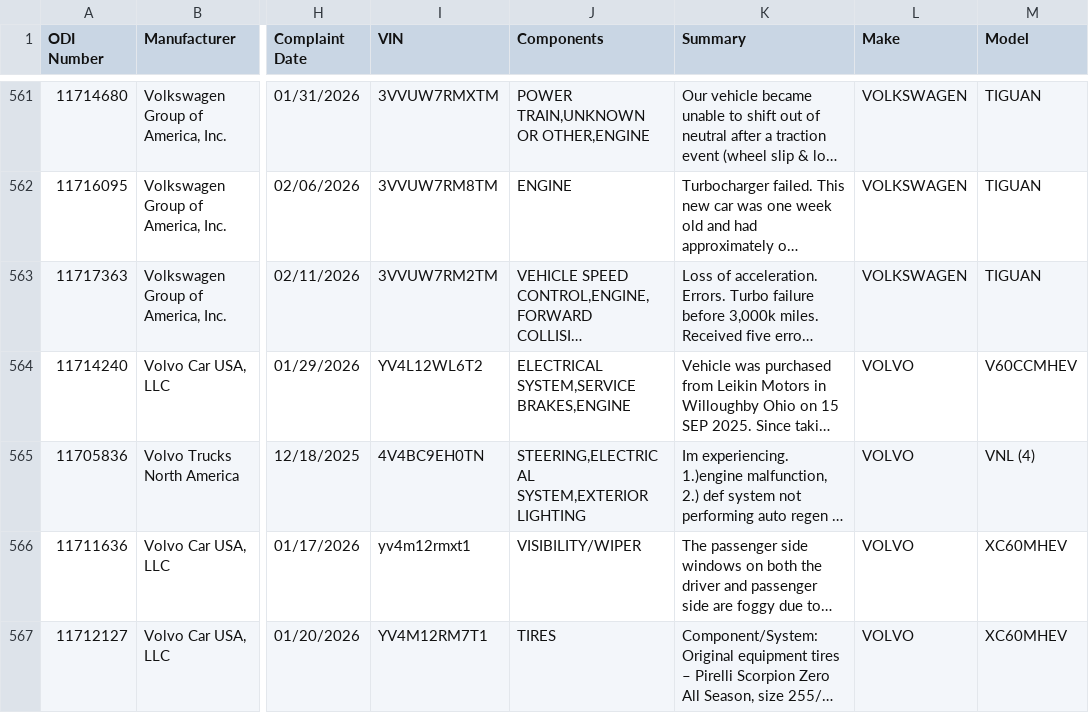
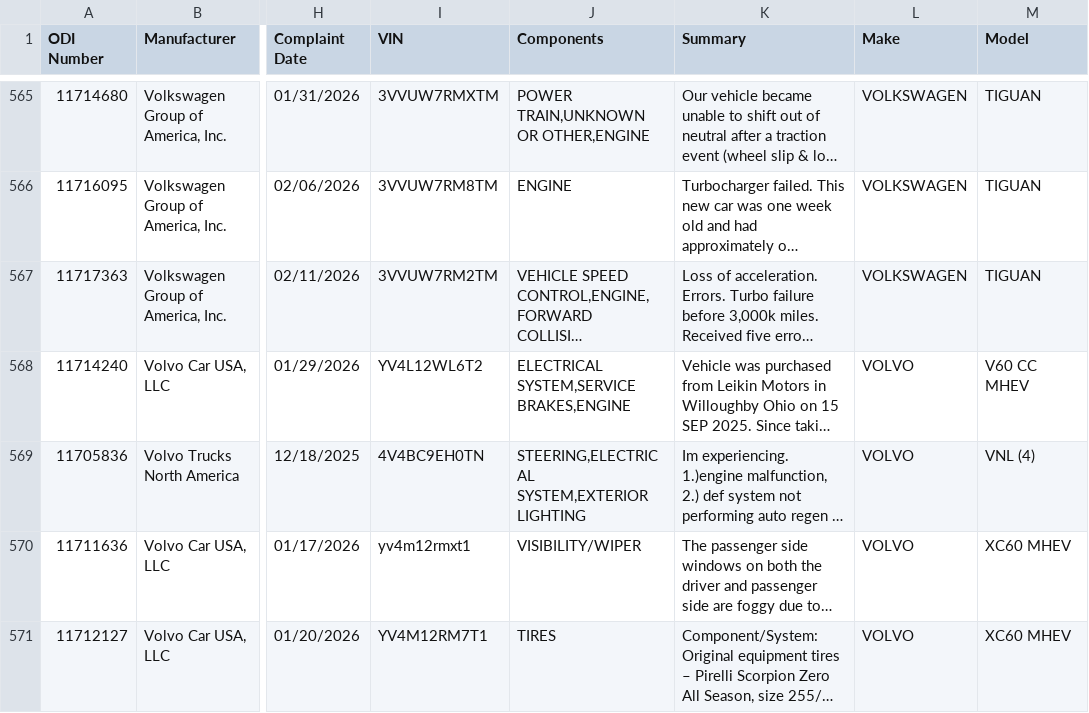
Before and after one commit to flotwig/nhtsa-data, a CSV file: complaints/complaints_2026.csv, drawn as a sheet; only a part is shown, gaps mark what is left out; long unchanged cells end in …; addresses are those after the commit; the diff covers the shown part only; the diff names each change by its address in the sheet, - before the commit and + after, or states it on an @@ line.

```diff
--- a/complaints/complaints_2026.csv
+++ b/complaints/complaints_2026.csv
-M568 (Model): V60CCMHEV
+M568 (Model): V60 CC MHEV
-M570:M571 (Model): XC60MHEV
+M570:M571 (Model): XC60 MHEV
```
Also changed, not shown: 4 added rows and 3 edited cells elsewhere in this file, 6 other files.
